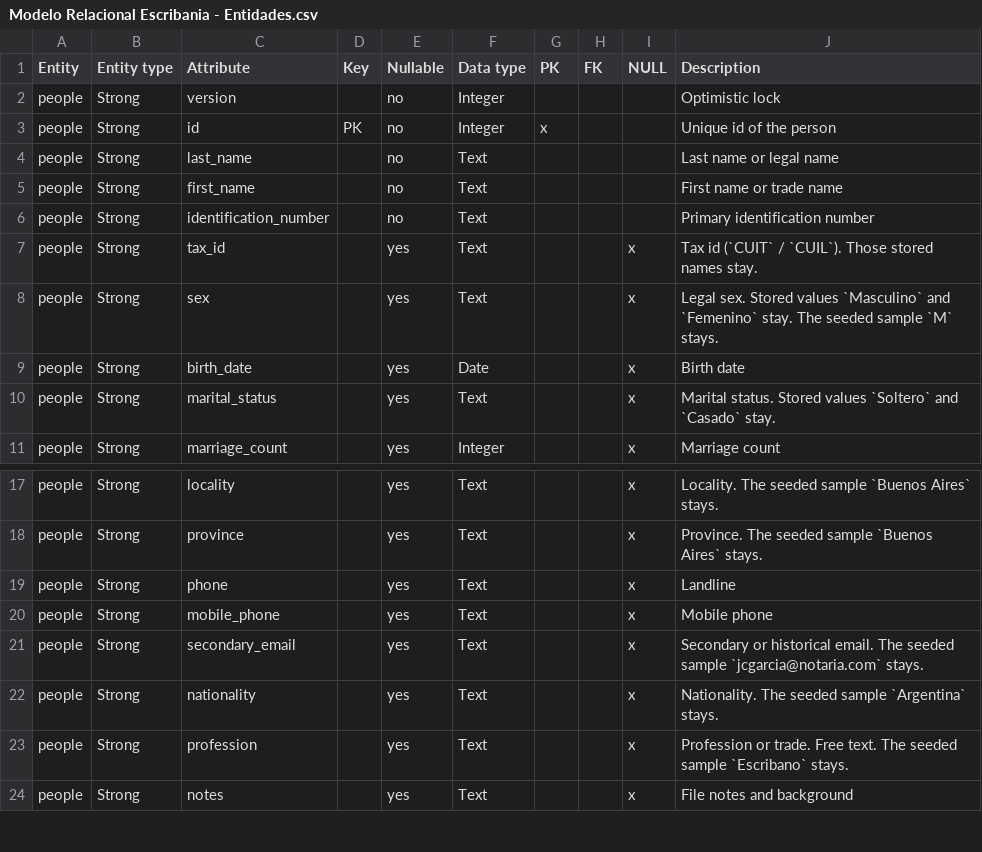
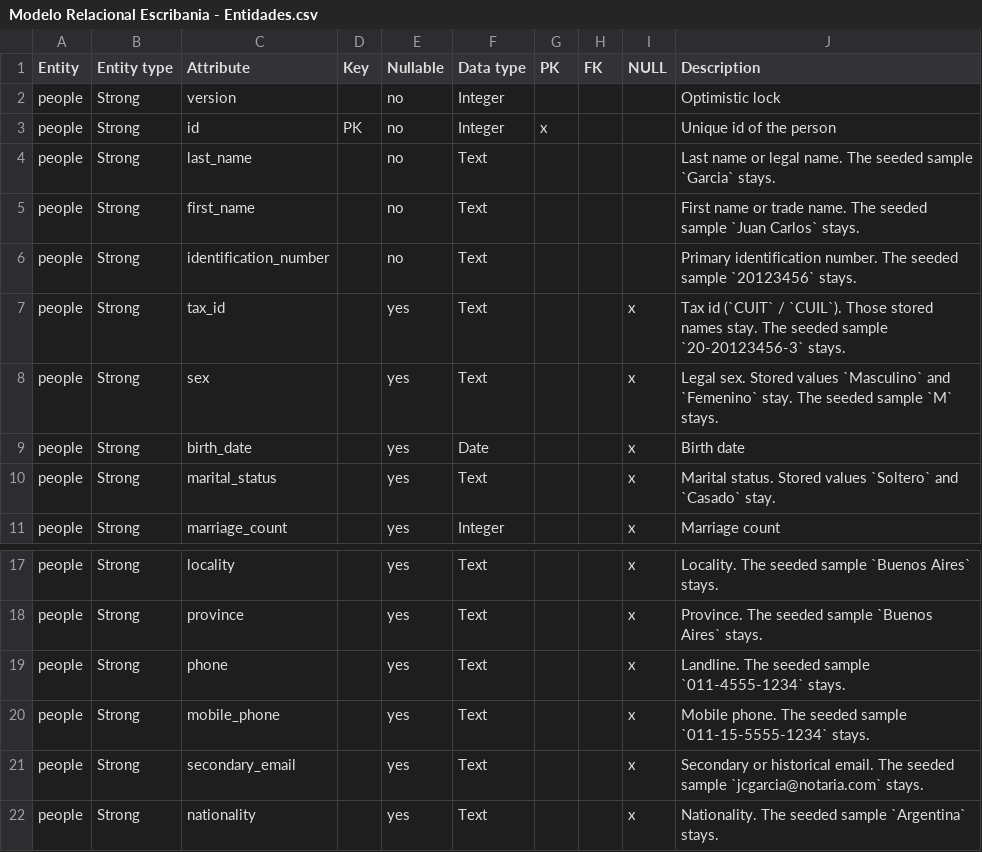
Before and after one commit to matiaspakua/notaire, a CSV file: docs/200-architecture/205-data-model/ERD/Modelo Relacional Escribania - Entidades.csv, drawn as a sheet; only a part is shown, gaps mark what is left out; the shorter side is filled out with more unchanged rows.

```diff
--- a/docs/200-architecture/205-data-model/ERD/Modelo Relacional Escribania - Entidades.csv
+++ b/docs/200-architecture/205-data-model/ERD/Modelo Relacional Escribania - Entidades.csv
@@ -3,6 +3,6 @@ people,Strong,version,,no,Integer,,,,Optimistic lock
 people,Strong,id,PK,no,Integer,x,,,Unique id of the person
-people,Strong,last_name,,no,Text,,,,Last name or legal name
-people,Strong,first_name,,no,Text,,,,First name or trade name
-people,Strong,identification_number,,no,Text,,,,Primary identification number
-people,Strong,tax_id,,yes,Text,,,x,Tax id (`CUIT` / `CUIL`). Those stored names stay.
+people,Strong,last_name,,no,Text,,,,Last name or legal name. The seeded sample `Garcia` stays.
+people,Strong,first_name,,no,Text,,,,First name or trade name. The seeded sample `Juan Carlos` stays.
+people,Strong,identification_number,,no,Text,,,,Primary identification number. The seeded sample `20123456` stays.
+people,Strong,tax_id,,yes,Text,,,x,Tax id (`CUIT` / `CUIL`). Those stored names stay. The seeded sample `20-20123456-3` stays.
 people,Strong,sex,,yes,Text,,,x,Legal sex. Stored values `Masculino` and `Femenino` stay. The seeded sample `M` stays.
@@ -18,4 +18,4 @@ people,Strong,locality,,yes,Text,,,x,Locality. The seeded sample `Buenos Aires`
 people,Strong,province,,yes,Text,,,x,Province. The seeded sample `Buenos Aires` stays.
-people,Strong,phone,,yes,Text,,,x,Landline
-people,Strong,mobile_phone,,yes,Text,,,x,Mobile phone
+people,Strong,phone,,yes,Text,,,x,Landline. The seeded sample `011-4555-1234` stays.
+people,Strong,mobile_phone,,yes,Text,,,x,Mobile phone. The seeded sample `011-15-5555-1234` stays.
 people,Strong,secondary_email,,yes,Text,,,x,Secondary or historical email. The seeded sample `jcgarcia@notaria.com` stays.
```
Also changed, not shown: 2 other files.
